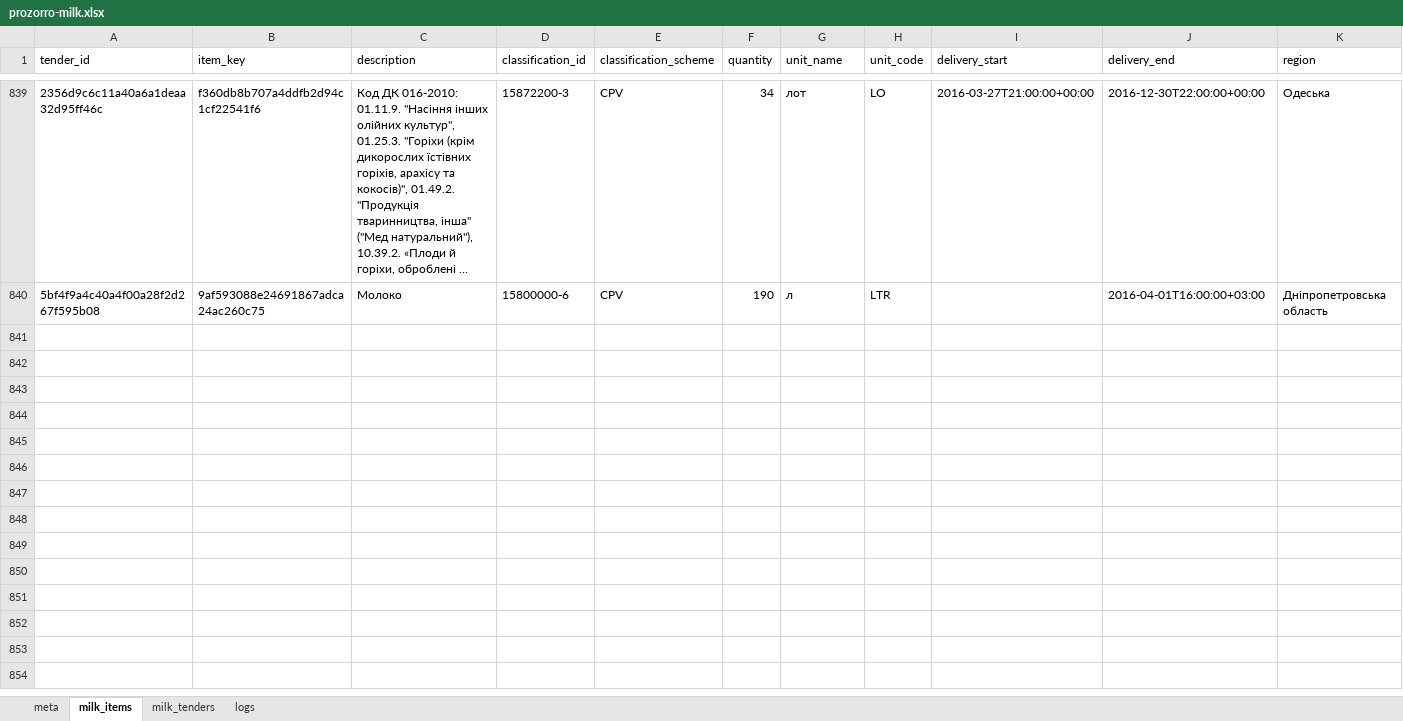
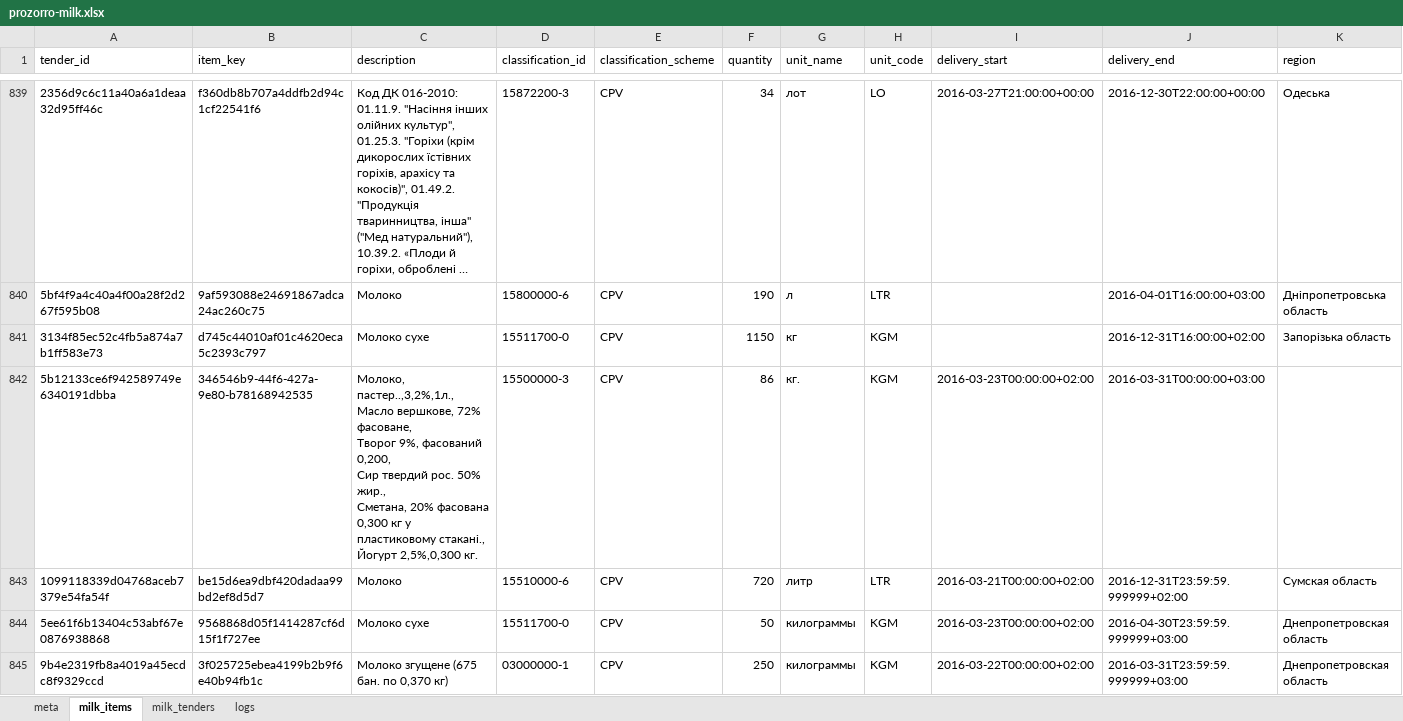
Before and after one commit to mcharniuk1-spec/qlik, an Excel workbook: data/prozorro-milk.xlsx, sheet milk_items, drawn as a sheet; only a part is shown, gaps mark what is left out; long unchanged cells end in …; values as stored, in another font and other column widths than the file's, no borders; rows hold the shown columns only; ↵ is a line break in a cell; the diff covers the shown part only; the diff names each change by its address in the sheet, - before the commit and + after, or states it on an @@ line.

```diff
--- a/data/prozorro-milk.xlsx (sheet milk_items)
+++ b/data/prozorro-milk.xlsx (sheet milk_items)
+row 841: 3134f85ec52c4fb5a874a7b1ff583e73 | d745c44010af01c4620eca5c2393c797 | Молоко сухе | 15511700-0 | CPV | 1150 | кг | KGM |  | 2016-12-31T16:00:00+02:00 | Запорізька область
+row 842: 5b12133ce6f942589749e6340191dbba | 346546b9-44f6-427a-9e80-b78168942535 | Молоко, пастер..,3,2%,1л., ↵ Масло вершкове, 72% фасоване, ↵ Творог 9%, фасований 0,200, ↵ Сир твердий рос. 50% жир., ↵ Сметана, 20% фасована 0,300 кг у пластиковому стакані., ↵ Йогурт 2,5%,0,300 кг. | 15500000-3 | CPV | 86 | кг. | KGM | 2016-03-23T00:00:00+02:00 | 2016-03-31T00:00:00+03:00
+row 843: 1099118339d04768aceb7379e54fa54f | be15d6ea9dbf420dadaa99bd2ef8d5d7 | Молоко | 15510000-6 | CPV | 720 | литр | LTR | 2016-03-21T00:00:00+02:00 | 2016-12-31T23:59:59.999999+02:00 | Сумская область
+row 844: 5ee61f6b13404c53abf67e0876938868 | 9568868d05f1414287cf6d15f1f727ee | Молоко сухе | 15511700-0 | CPV | 50 | килограммы | KGM | 2016-03-23T00:00:00+02:00 | 2016-04-30T23:59:59.999999+03:00 | Днепропетровская область
+row 845: 9b4e2319fb8a4019a45ecdc8f9329ccd | 3f025725ebea4199b2b9f6e40b94fb1c | Молоко згущене (675 бан. по 0,370 кг) | 03000000-1 | CPV | 250 | килограммы | KGM | 2016-03-22T00:00:00+02:00 | 2016-03-31T23:59:59.999999+03:00 | Днепропетровская область
```
Also changed, not shown: 38 added rows elsewhere in this sheet, sheet milk_tenders, sheet logs, sheet meta, 4 other files.
